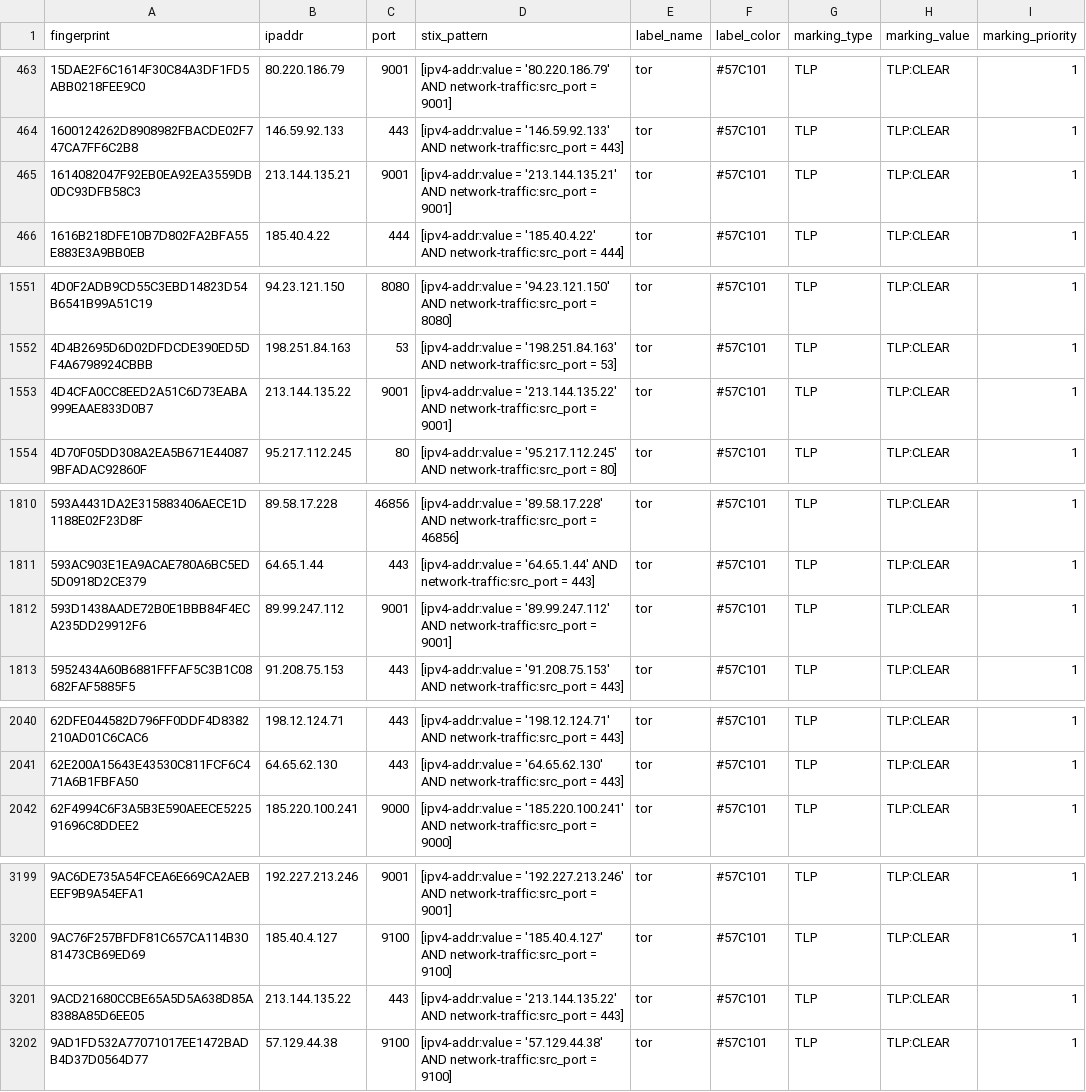
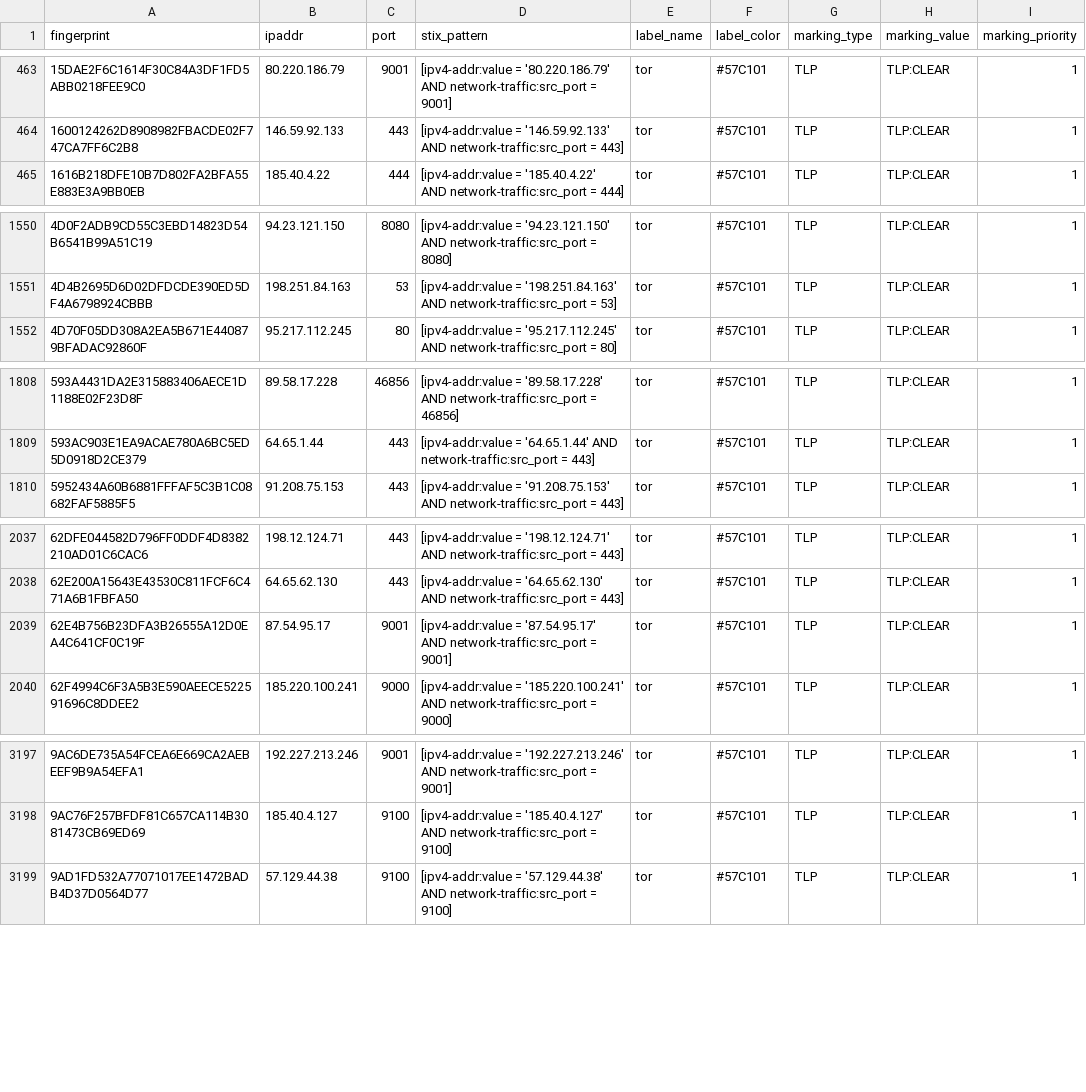
Before and after one commit to DreadFog/tor_csv_feed_opencti, a CSV file: latest.guards_v4.csv, drawn as a sheet; only a part is shown, gaps mark what is left out; removed rows and columns are numbered as before the commit, all else as after; the diff covers the shown part only; the diff names each change by its address in the sheet, - before the commit and + after, or states it on an @@ line.

```diff
--- a/latest.guards_v4.csv
+++ b/latest.guards_v4.csv
-row 465: 1614082047F92EB0EA92EA3559DB0DC93DFB58C3 | 213.144.135.21 | 9001 | [ipv4-addr:value = '213.144.135.21' AND network-traffic:src_port = 9001] | tor | #57C101 | TLP | TLP:CLEAR | 1
-row 1553: 4D4CFA0CC8EED2A51C6D73EABA999EAAE833D0B7 | 213.144.135.22 | 9001 | [ipv4-addr:value = '213.144.135.22' AND network-traffic:src_port = 9001] | tor | #57C101 | TLP | TLP:CLEAR | 1
-row 1812: 593D1438AADE72B0E1BBB84F4ECA235DD29912F6 | 89.99.247.112 | 9001 | [ipv4-addr:value = '89.99.247.112' AND network-traffic:src_port = 9001] | tor | #57C101 | TLP | TLP:CLEAR | 1
+row 2039: 62E4B756B23DFA3B26555A12D0EA4C641CF0C19F | 87.54.95.17 | 9001 | [ipv4-addr:value = '87.54.95.17' AND network-traffic:src_port = 9001] | tor | #57C101 | TLP | TLP:CLEAR | 1
-row 3201: 9ACD21680CCBE65A5D5A638D85A8388A85D6EE05 | 213.144.135.22 | 443 | [ipv4-addr:value = '213.144.135.22' AND network-traffic:src_port = 443] | tor | #57C101 | TLP | TLP:CLEAR | 1
```
Also changed, not shown: 2 added rows and 3 removed rows elsewhere in this file, latest.all_v6.csv, latest.exits_v4.csv, 3 other files.
